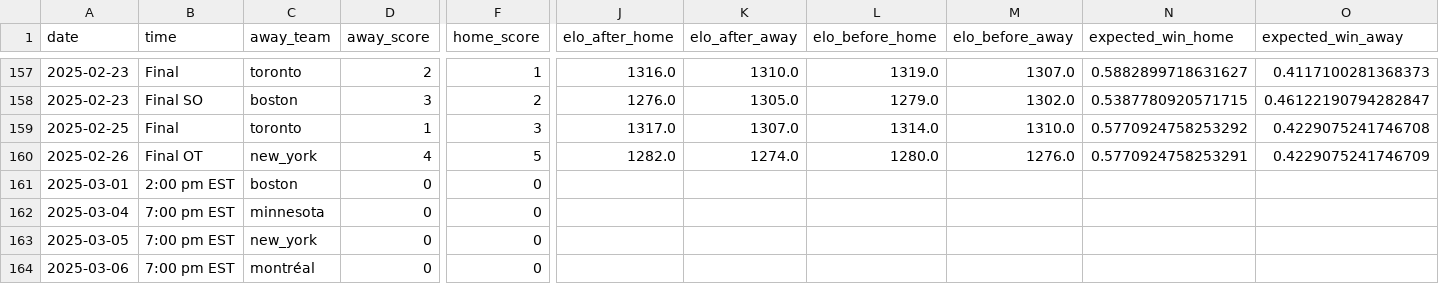
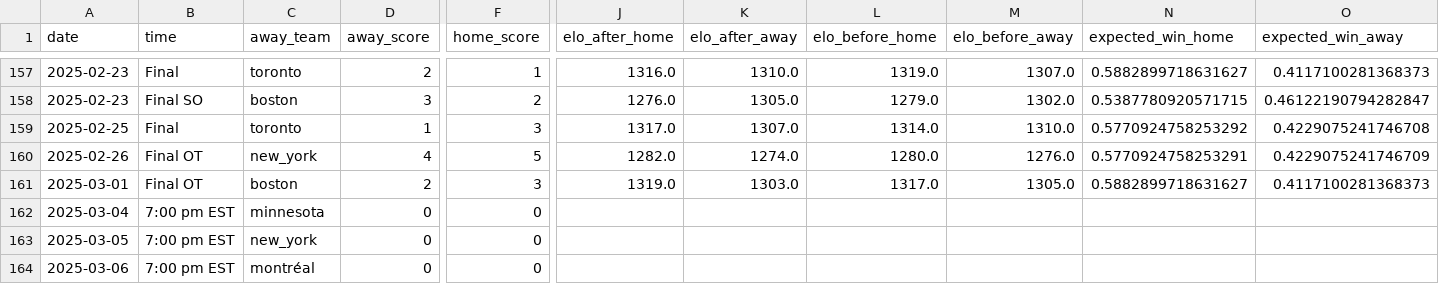
Before and after one commit to ericjohannes/pwhl-elo, a CSV file: data/clean/pwhl_all_results_with_elos.csv, drawn as a sheet; only a part is shown, gaps mark what is left out; the diff names each change by its address in the sheet, - before the commit and + after, or states it on an @@ line.

Commit message:
Latest data: Sun Mar  2 10:35:14 UTC 2025

```diff
--- a/data/clean/pwhl_all_results_with_elos.csv
+++ b/data/clean/pwhl_all_results_with_elos.csv
-B161 (time): 2:00 pm EST
+B161 (time): Final OT
-D161 (away_score): 0
+D161 (away_score): 2
-F161 (home_score): 0
+F161 (home_score): 3
-J161 (elo_after_home): (empty)
+J161 (elo_after_home): 1319.0
-K161 (elo_after_away): (empty)
+K161 (elo_after_away): 1303.0
-L161 (elo_before_home): (empty)
+L161 (elo_before_home): 1317.0
-M161 (elo_before_away): (empty)
+M161 (elo_before_away): 1305.0
-N161 (expected_win_home): (empty)
+N161 (expected_win_home): 0.5882899718631627
-O161 (expected_win_away): (empty)
+O161 (expected_win_away): 0.4117100281368373
```
Also changed, not shown: data/clean/pwhl_all_results.csv, 7 other files.
